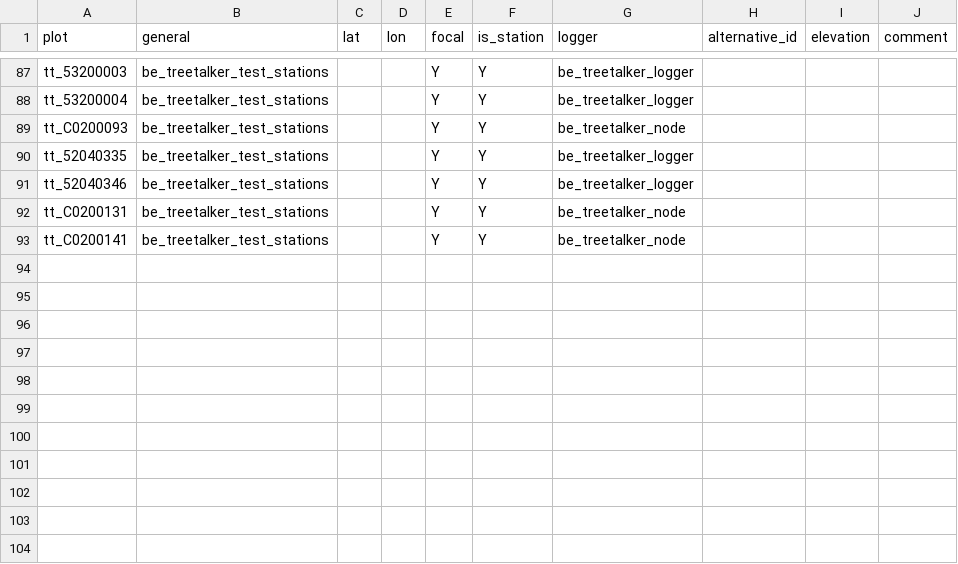
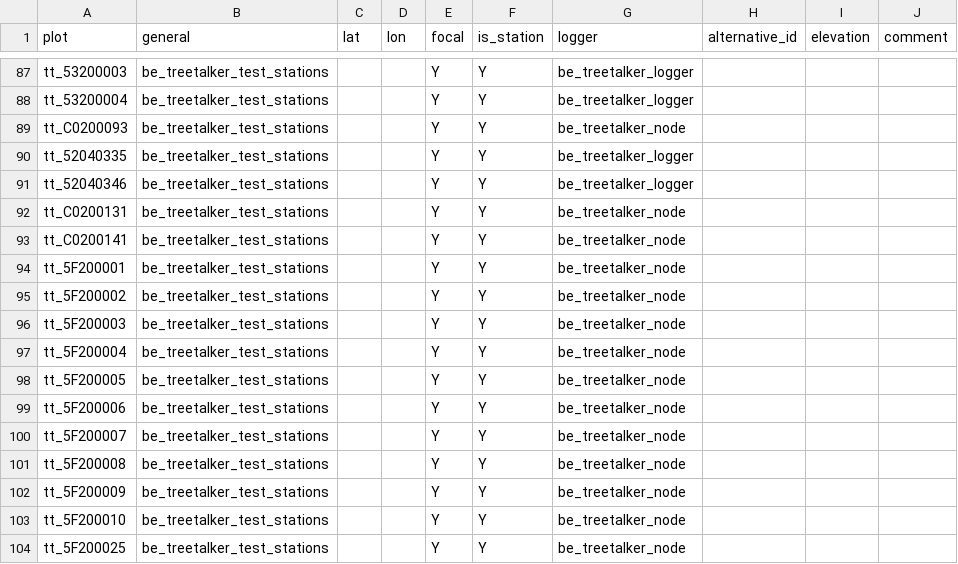
Before and after one commit to environmentalinformatics-marburg/tubedb, a CSV file: config/nature40/plot_inventory.csv, drawn as a sheet; only a part is shown, gaps mark what is left out.

Commit message:
docu added paper; config added new TreeTalker stations; TreeTalker loader added new TreeTalker type; config added sensor for external data

```diff
--- a/config/nature40/plot_inventory.csv
+++ b/config/nature40/plot_inventory.csv
@@ -93 +93,12 @@ tt_C0200131,be_treetalker_test_stations,,,Y,Y,be_treetalker_node,,,
 tt_C0200141,be_treetalker_test_stations,,,Y,Y,be_treetalker_node,,,
+tt_5F200001,be_treetalker_test_stations,,,Y,Y,be_treetalker_node,,,
+tt_5F200002,be_treetalker_test_stations,,,Y,Y,be_treetalker_node,,,
+tt_5F200003,be_treetalker_test_stations,,,Y,Y,be_treetalker_node,,,
+tt_5F200004,be_treetalker_test_stations,,,Y,Y,be_treetalker_node,,,
+tt_5F200005,be_treetalker_test_stations,,,Y,Y,be_treetalker_node,,,
+tt_5F200006,be_treetalker_test_stations,,,Y,Y,be_treetalker_node,,,
+tt_5F200007,be_treetalker_test_stations,,,Y,Y,be_treetalker_node,,,
+tt_5F200008,be_treetalker_test_stations,,,Y,Y,be_treetalker_node,,,
+tt_5F200009,be_treetalker_test_stations,,,Y,Y,be_treetalker_node,,,
+tt_5F200010,be_treetalker_test_stations,,,Y,Y,be_treetalker_node,,,
+tt_5F200025,be_treetalker_test_stations,,,Y,Y,be_treetalker_node,,,
```
Also changed, not shown: 6 other files.
